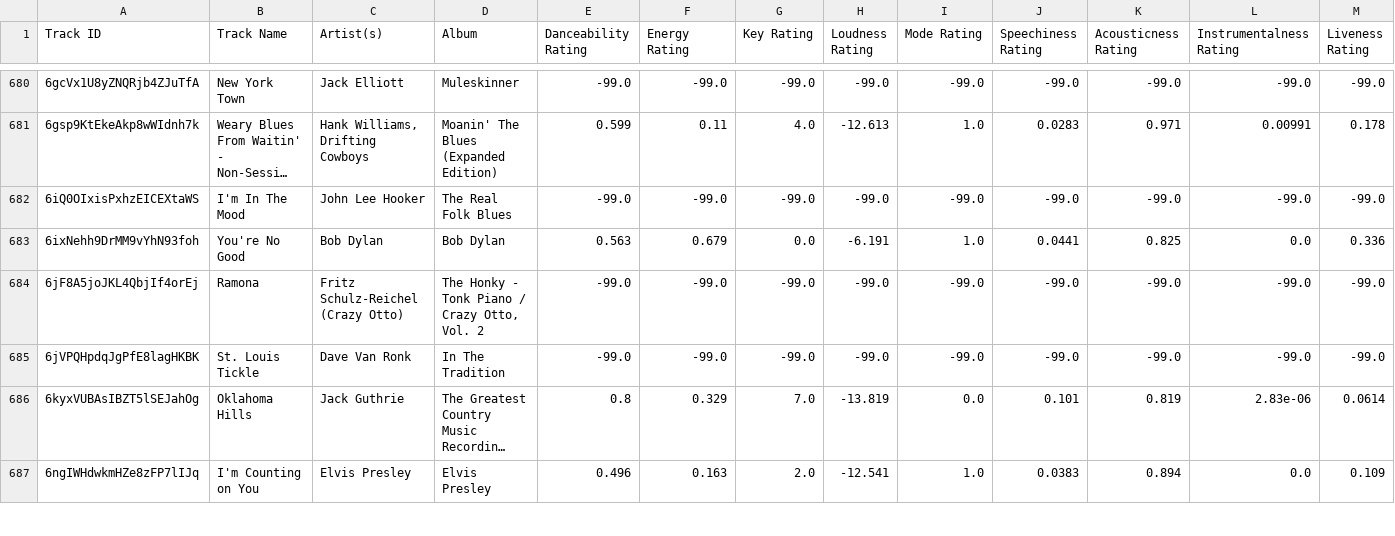
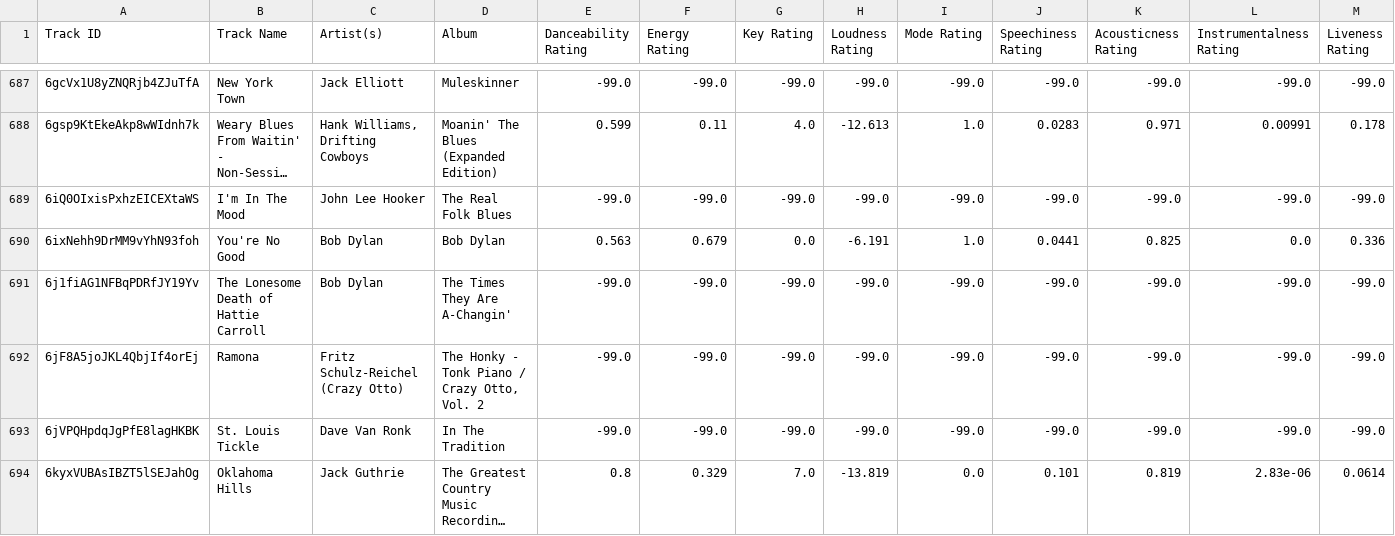
Before and after one commit to seamusmcn/seamusmcn.github.io, a CSV file: S_playlists/Giddeyup.csv, drawn as a sheet; only a part is shown, gaps mark what is left out; the shorter side is filled out with more unchanged rows; long unchanged cells end in …; rows hold the shown columns only; the diff covers the shown part only; the diff names each change by its address in the sheet, - before the commit and + after, or states it on an @@ line.

Commit message:
Automated File Upload @ 2025-06-02 19:01:27

```diff
--- a/S_playlists/Giddeyup.csv
+++ b/S_playlists/Giddeyup.csv
+row 691: 6j1fiAG1NFBqPDRfJY19Yv | The Lonesome Death of Hattie Carroll | Bob Dylan | The Times They Are A-Changin' | -99.0 | -99.0 | -99.0 | -99.0 | -99.0 | -99.0 | -99.0 | -99.0 | -99.0
```
Also changed, not shown: 10 added rows elsewhere in this file.
